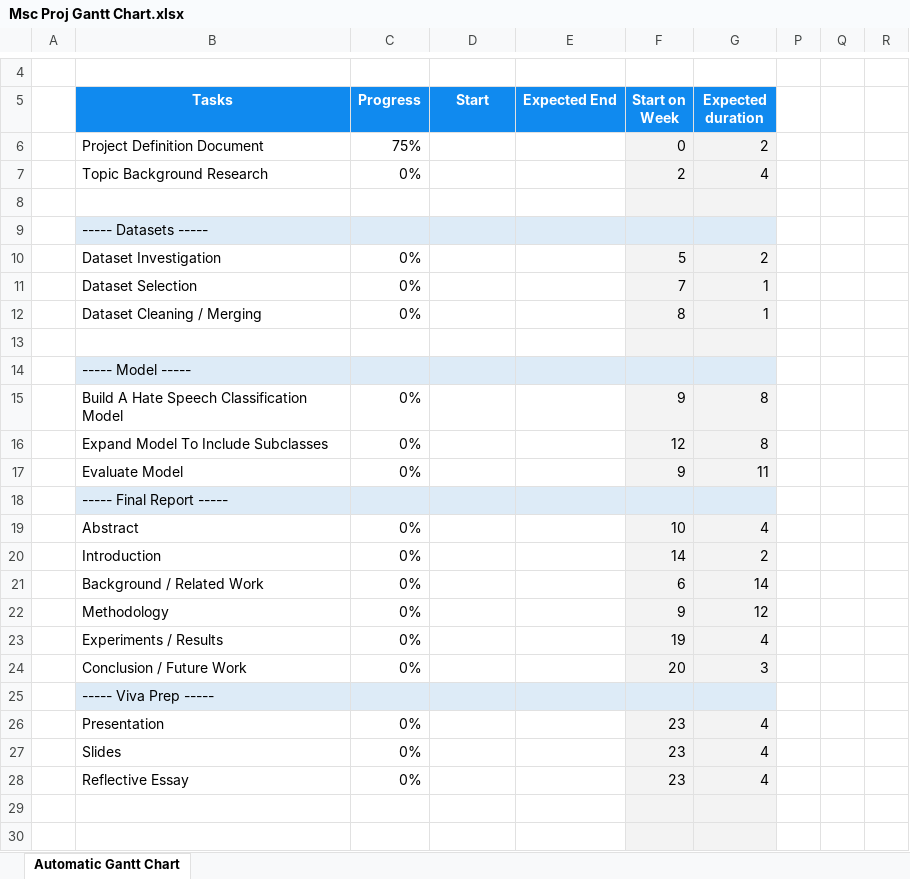
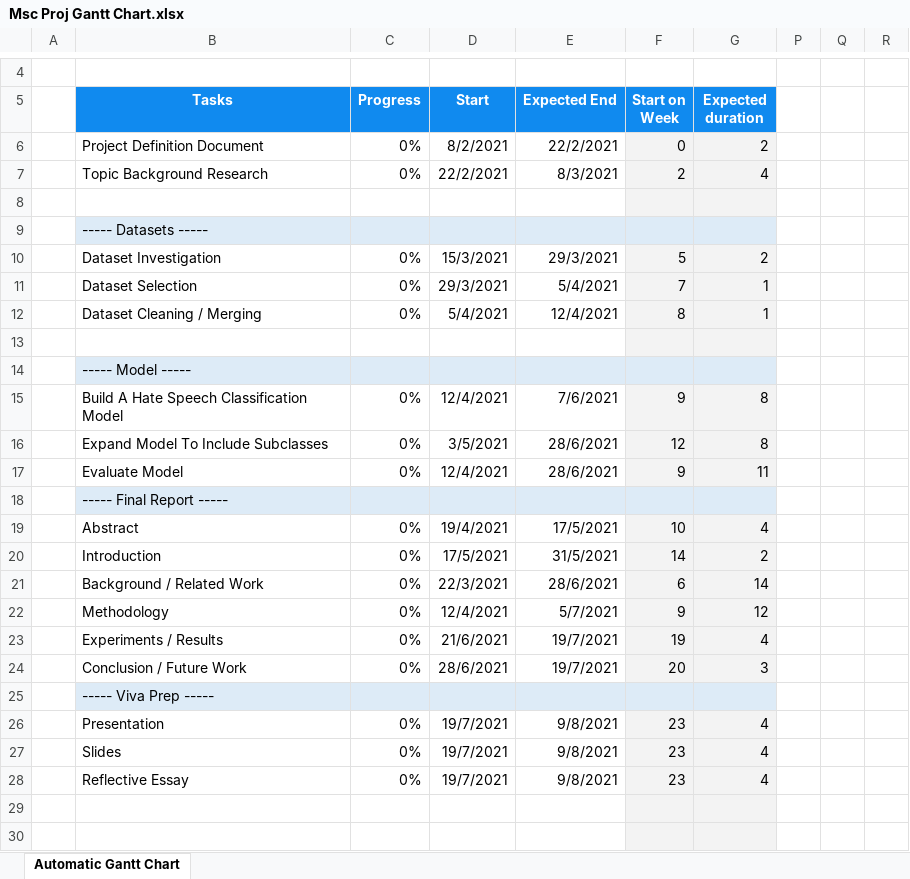
Before and after one commit to CracknellJ/Identifying-Hate-Speech-Categories-On-Social-Media, an Excel workbook: Msc Proj Gantt Chart.xlsx, sheet Automatic Gantt Chart, drawn as a sheet; only a part is shown, gaps mark what is left out; values as stored, in another font and other column widths than the file's, no borders; charts and pictures and conditional formats not drawn; the diff names each change by its address in the sheet, - before the commit and + after, or states it on an @@ line.

Commit message:
updated gantt chart with dates and added those dates to proj definition

```diff
--- a/Msc Proj Gantt Chart.xlsx (sheet Automatic Gantt Chart)
+++ b/Msc Proj Gantt Chart.xlsx (sheet Automatic Gantt Chart)
-C6 (Progress): 75%
+C6 (Progress): 0%
-D6 (Start): (empty)
+D6 (Start): 8/2/2021
-E6 (Expected End): (empty)
+E6 (Expected End): 22/2/2021
-D7 (Start): (empty)
+D7 (Start): 22/2/2021
-E7 (Expected End): (empty)
+E7 (Expected End): 8/3/2021
-D10 (Start): (empty)
+D10 (Start): 15/3/2021
-E10 (Expected End): (empty)
+E10 (Expected End): 29/3/2021
-D11 (Start): (empty)
+D11 (Start): 29/3/2021
-E11 (Expected End): (empty)
+E11 (Expected End): 5/4/2021
-D12 (Start): (empty)
+D12 (Start): 5/4/2021
-E12 (Expected End): (empty)
+E12 (Expected End): 12/4/2021
-D15 (Start): (empty)
+D15 (Start): 12/4/2021
-E15 (Expected End): (empty)
+E15 (Expected End): 7/6/2021
-D16 (Start): (empty)
+D16 (Start): 3/5/2021
-E16:E17 (Expected End): (empty)
+E16:E17 (Expected End): 28/6/2021
-D17 (Start): (empty)
+D17 (Start): 12/4/2021
-D19 (Start): (empty)
+D19 (Start): 19/4/2021
-E19 (Expected End): (empty)
+E19 (Expected End): 17/5/2021
-D20 (Start): (empty)
+D20 (Start): 17/5/2021
-E20 (Expected End): (empty)
+E20 (Expected End): 31/5/2021
-D21 (Start): (empty)
+D21 (Start): 22/3/2021
-E21 (Expected End): (empty)
+E21 (Expected End): 28/6/2021
-D22 (Start): (empty)
+D22 (Start): 12/4/2021
-E22 (Expected End): (empty)
+E22 (Expected End): 5/7/2021
-D23 (Start): (empty)
+D23 (Start): 21/6/2021
-E23:E24 (Expected End): (empty)
+E23:E24 (Expected End): 19/7/2021
-D24 (Start): (empty)
+D24 (Start): 28/6/2021
-D26:D28 (Start): (empty)
+D26:D28 (Start): 19/7/2021
-E26:E28 (Expected End): (empty)
+E26:E28 (Expected End): 9/8/2021
```
Also changed, not shown: charts or pictures, 1 other file.
